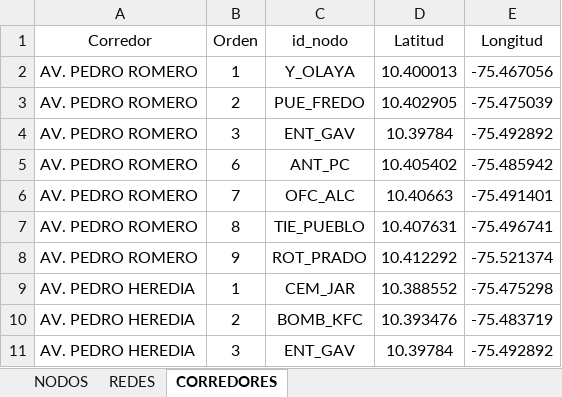
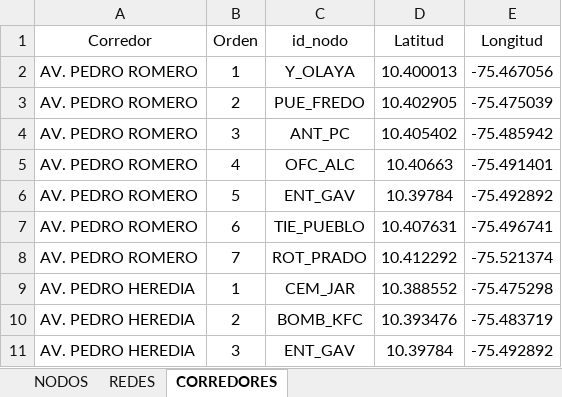
Before and after one commit to Manuuell/Monitor-TraficoCTG, an Excel workbook: nodos.xlsx, sheet CORREDORES, drawn as a sheet; only a part is shown; values as stored, in another font and other column widths than the file's, no borders; removed rows and columns are numbered as before the commit, all else as after; the diff names each change by its address in the sheet, - before the commit and + after, or states it on an @@ line.

Commit message:
Corrige el trazado de la avenida Pedro Romero

```diff
--- a/nodos.xlsx (sheet CORREDORES)
+++ b/nodos.xlsx (sheet CORREDORES)
-row 4: AV. PEDRO ROMERO | 3 | ENT_GAV | 10.39784 | -75.492892
-B4 (Orden): 6
+B4 (Orden): 3
-B5 (Orden): 7
+B5 (Orden): 4
+row 6: AV. PEDRO ROMERO | 5 | ENT_GAV | 10.39784 | -75.492892
-B7 (Orden): 8
+B7 (Orden): 6
-B8 (Orden): 9
+B8 (Orden): 7
```
Also changed, not shown: 3 other files.
